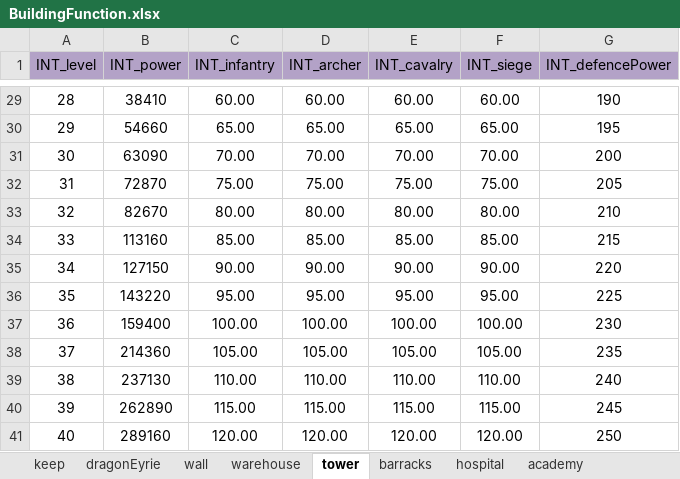
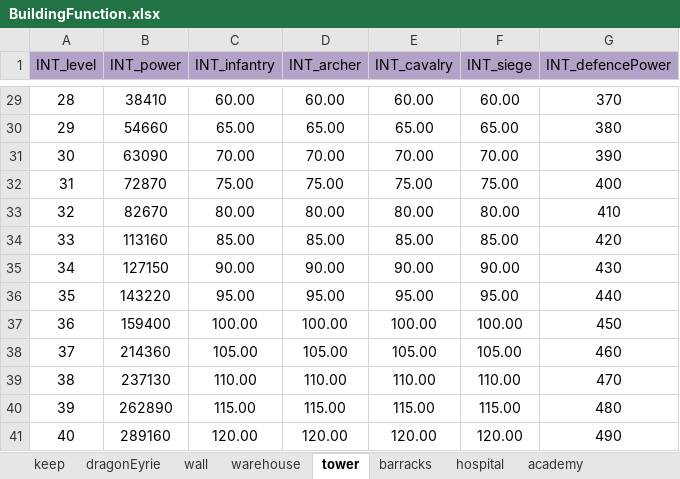
Before and after one commit to ModunZhang/kod_server, an Excel workbook: gameData/shared/BuildingFunction.xlsx, sheet tower, drawn as a sheet; only a part is shown, gaps mark what is left out; values as stored, in another font and other column widths than the file's, no borders; the diff covers the shown part only; the diff names each change by its address in the sheet, - before the commit and + after, or states it on an @@ line.

```diff
--- a/gameData/shared/BuildingFunction.xlsx (sheet tower)
+++ b/gameData/shared/BuildingFunction.xlsx (sheet tower)
-G29 (INT_defencePower): 190
+G29 (INT_defencePower): 370
-G30 (INT_defencePower): 195
+G30 (INT_defencePower): 380
-G31 (INT_defencePower): 200
+G31 (INT_defencePower): 390
-G32 (INT_defencePower): 205
+G32 (INT_defencePower): 400
-G33 (INT_defencePower): 210
+G33 (INT_defencePower): 410
-G34 (INT_defencePower): 215
+G34 (INT_defencePower): 420
-G35 (INT_defencePower): 220
+G35 (INT_defencePower): 430
-G36 (INT_defencePower): 225
+G36 (INT_defencePower): 440
-G37 (INT_defencePower): 230
+G37 (INT_defencePower): 450
-G38 (INT_defencePower): 235
+G38 (INT_defencePower): 460
-G39 (INT_defencePower): 240
+G39 (INT_defencePower): 470
-G40 (INT_defencePower): 245
+G40 (INT_defencePower): 480
-G41 (INT_defencePower): 250
+G41 (INT_defencePower): 490
```
Also changed, not shown: 27 edited cells elsewhere in this sheet, 1 other file.
